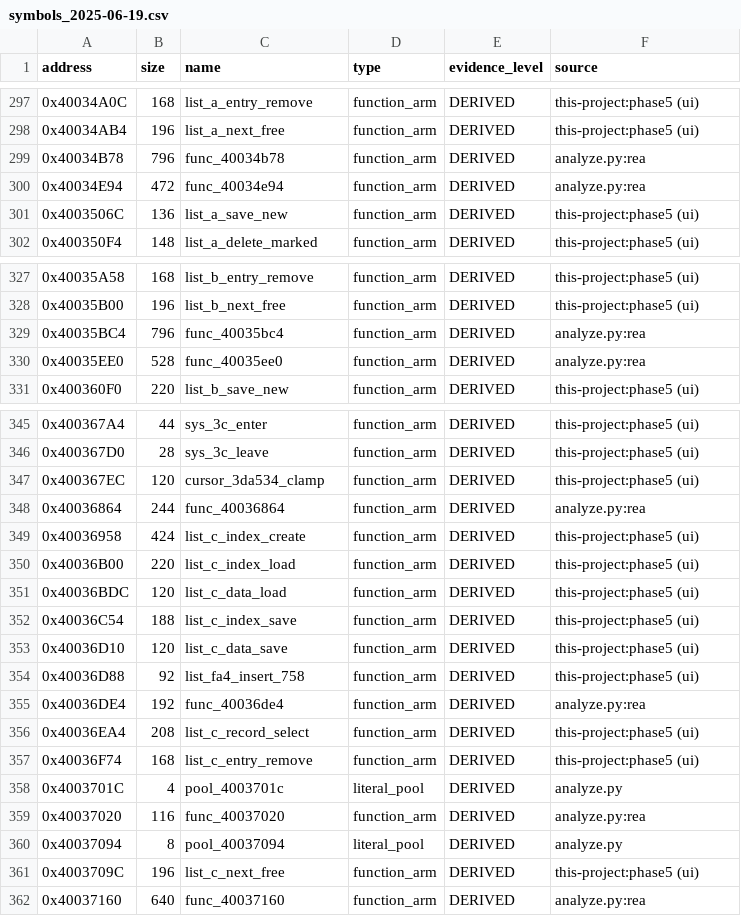
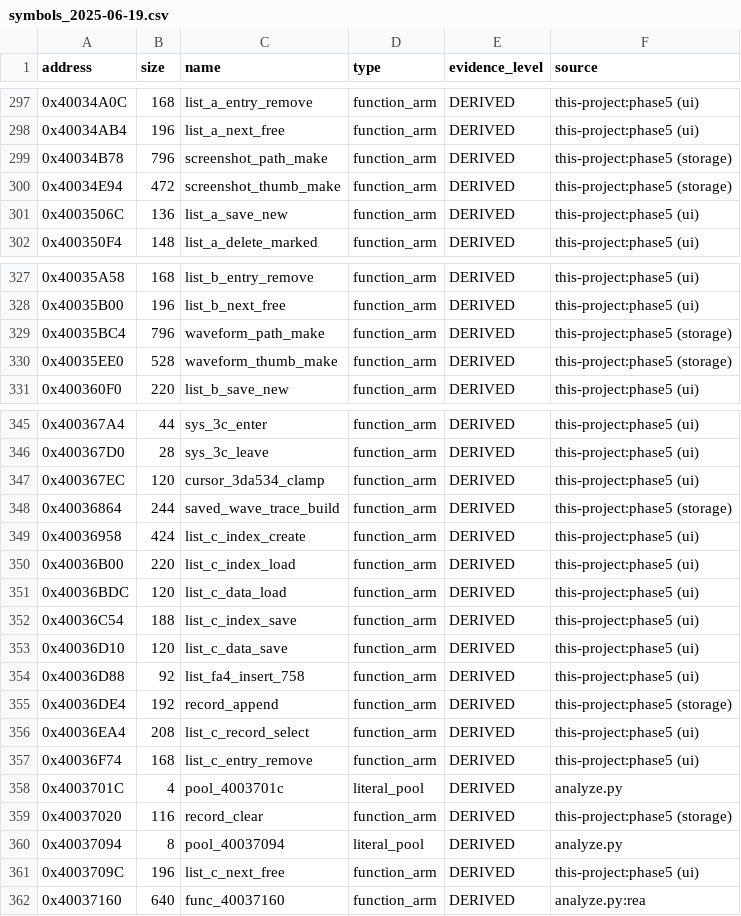
Before and after one commit to dev-marcos/dpos350p-decomp, a CSV file: symbols/symbols_2025-06-19.csv, drawn as a sheet; only a part is shown, gaps mark what is left out.

```diff
--- a/symbols/symbols_2025-06-19.csv
+++ b/symbols/symbols_2025-06-19.csv
@@ -298,4 +298,4 @@ address,size,name,type,evidence_level,source
 0x40034AB4,196,list_a_next_free,function_arm,DERIVED,this-project:phase5 (ui)
-0x40034B78,796,func_40034b78,function_arm,DERIVED,analyze.py:rea
-0x40034E94,472,func_40034e94,function_arm,DERIVED,analyze.py:rea
+0x40034B78,796,screenshot_path_make,function_arm,DERIVED,this-project:phase5 (storage)
+0x40034E94,472,screenshot_thumb_make,function_arm,DERIVED,this-project:phase5 (storage)
 0x4003506C,136,list_a_save_new,function_arm,DERIVED,this-project:phase5 (ui)
@@ -328,4 +328,4 @@ address,size,name,type,evidence_level,source
 0x40035B00,196,list_b_next_free,function_arm,DERIVED,this-project:phase5 (ui)
-0x40035BC4,796,func_40035bc4,function_arm,DERIVED,analyze.py:rea
-0x40035EE0,528,func_40035ee0,function_arm,DERIVED,analyze.py:rea
+0x40035BC4,796,waveform_path_make,function_arm,DERIVED,this-project:phase5 (storage)
+0x40035EE0,528,waveform_thumb_make,function_arm,DERIVED,this-project:phase5 (storage)
 0x400360F0,220,list_b_save_new,function_arm,DERIVED,this-project:phase5 (ui)
@@ -347,3 +347,3 @@ address,size,name,type,evidence_level,source
 0x400367EC,120,cursor_3da534_clamp,function_arm,DERIVED,this-project:phase5 (ui)
-0x40036864,244,func_40036864,function_arm,DERIVED,analyze.py:rea
+0x40036864,244,saved_wave_trace_build,function_arm,DERIVED,this-project:phase5 (storage)
 0x40036958,424,list_c_index_create,function_arm,DERIVED,this-project:phase5 (ui)
@@ -354,3 +354,3 @@ address,size,name,type,evidence_level,source
 0x40036D88,92,list_fa4_insert_758,function_arm,DERIVED,this-project:phase5 (ui)
-0x40036DE4,192,func_40036de4,function_arm,DERIVED,analyze.py:rea
+0x40036DE4,192,record_append,function_arm,DERIVED,this-project:phase5 (storage)
 0x40036EA4,208,list_c_record_select,function_arm,DERIVED,this-project:phase5 (ui)
@@ -358,3 +358,3 @@ address,size,name,type,evidence_level,source
 0x4003701C,4,pool_4003701c,literal_pool,DERIVED,analyze.py
-0x40037020,116,func_40037020,function_arm,DERIVED,analyze.py:rea
+0x40037020,116,record_clear,function_arm,DERIVED,this-project:phase5 (storage)
 0x40037094,8,pool_40037094,literal_pool,DERIVED,analyze.py
```
Also changed, not shown: symbols/manual.csv, 34 other files.
